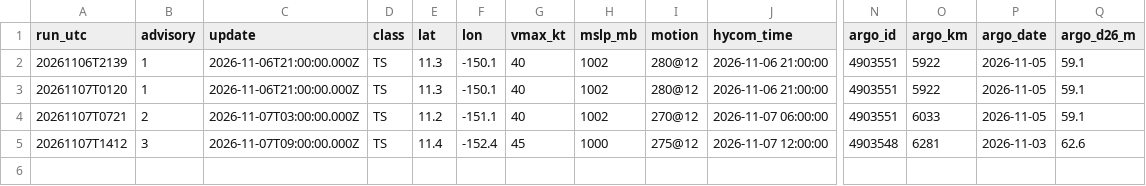
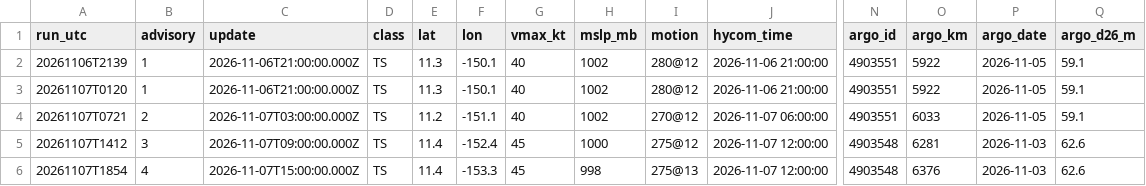
Before and after one commit to aphilp1/rapidwatch, a CSV file: data/storms/CP042026/environment.csv, drawn as a sheet; only a part is shown, gaps mark what is left out; rows hold the shown columns only; the diff names each change by its address in the sheet, - before the commit and + after, or states it on an @@ line.

```diff
--- a/data/storms/CP042026/environment.csv
+++ b/data/storms/CP042026/environment.csv
+row 6: 20261107T1854 | 4 | 2026-11-07T15:00:00.000Z | TS | 11.4 | -153.3 | 45 | 998 | 275@13 | 2026-11-07 12:00:00 | 4903548 | 6376 | 2026-11-03 | 62.6
```
Also changed, not shown: data/storms/CP042026/ri_timeline.csv, data/storms/CP042026/sensors/hycom_track.csv, 37 other files.
